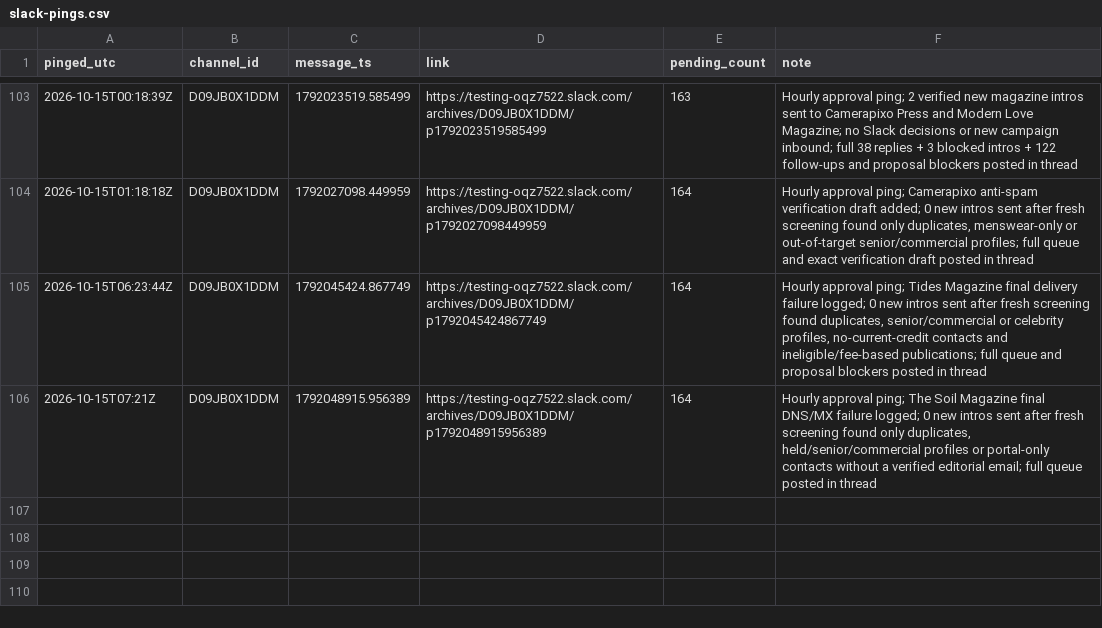
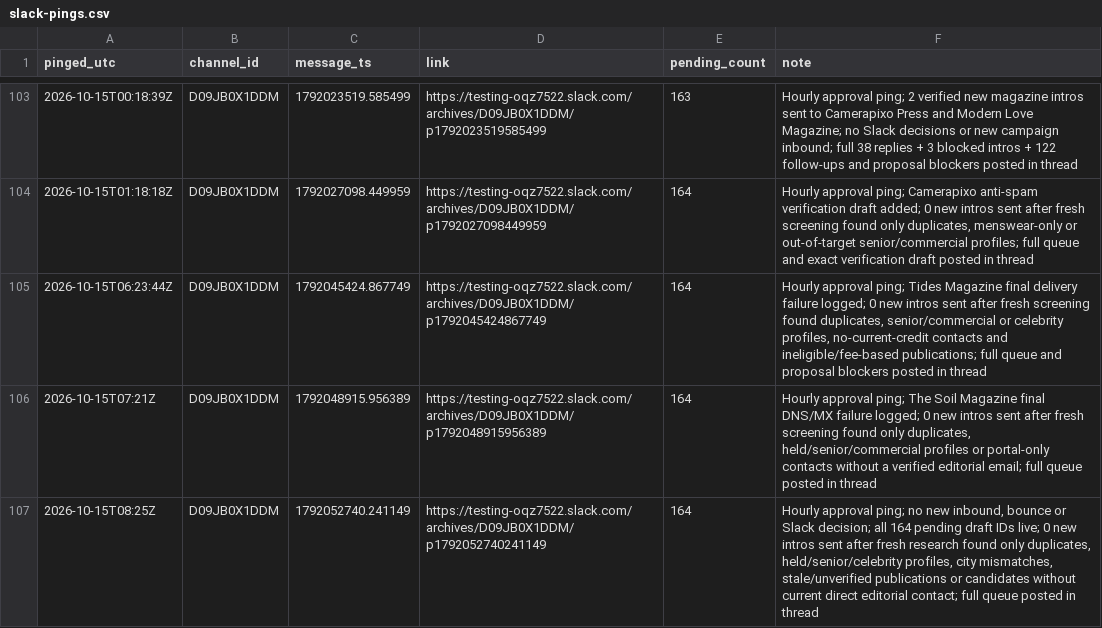
Before and after one commit to aidantorrence2/aidan-modern, a CSV file: marketing/outreach-log/slack-pings.csv, drawn as a sheet; only a part is shown, gaps mark what is left out; the diff names each change by its address in the sheet, - before the commit and + after, or states it on an @@ line.

Commit message:
Log 15 Oct 08:25 approval ping

```diff
--- a/marketing/outreach-log/slack-pings.csv
+++ b/marketing/outreach-log/slack-pings.csv
+row 107: 2026-10-15T08:25Z | D09JB0X1DDM | 1792052740.241149 | https://testing-oqz7522.slack.com/archives/D09JB0X1DDM/p1792052740241149 | 164 | Hourly approval ping; no new inbound, bounce or Slack decision; all 164 pending draft IDs live; 0 new intros sent after fresh research found only duplicates, held/senior/celebrity profiles, city mismatches, stale/unverified publications or candidates without current direct editorial contact; full queue posted in thread
```
